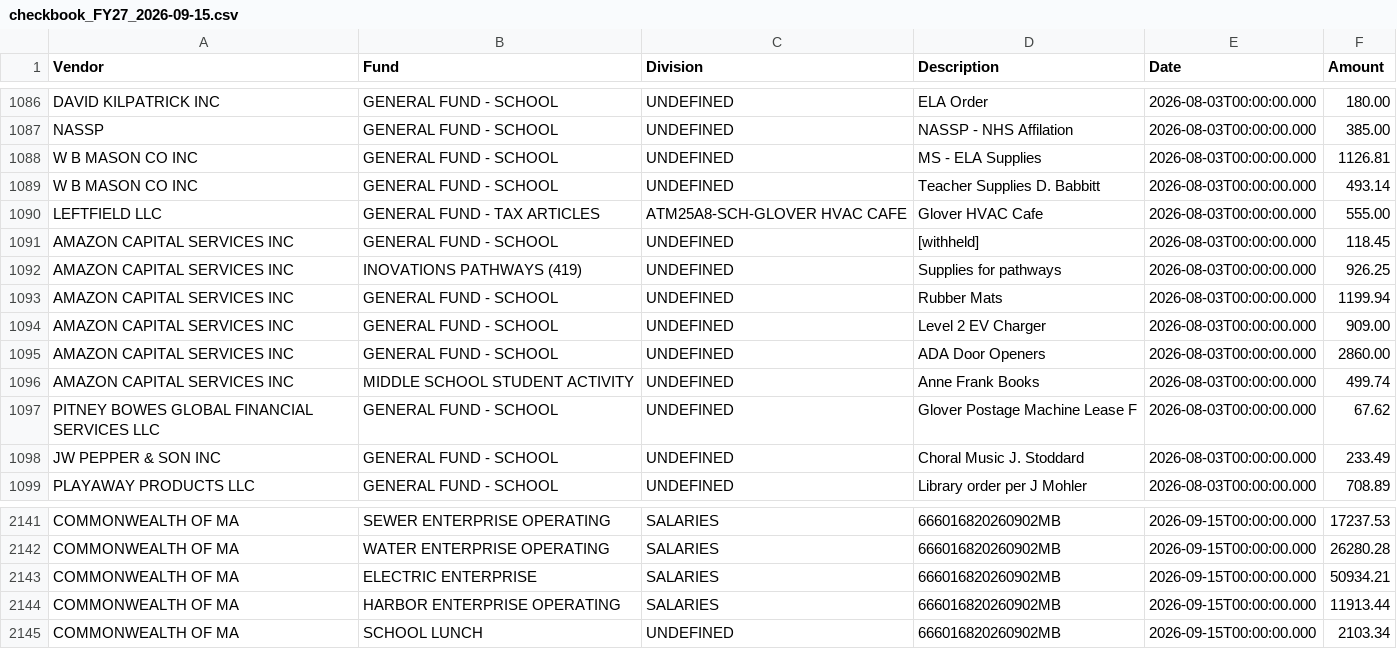
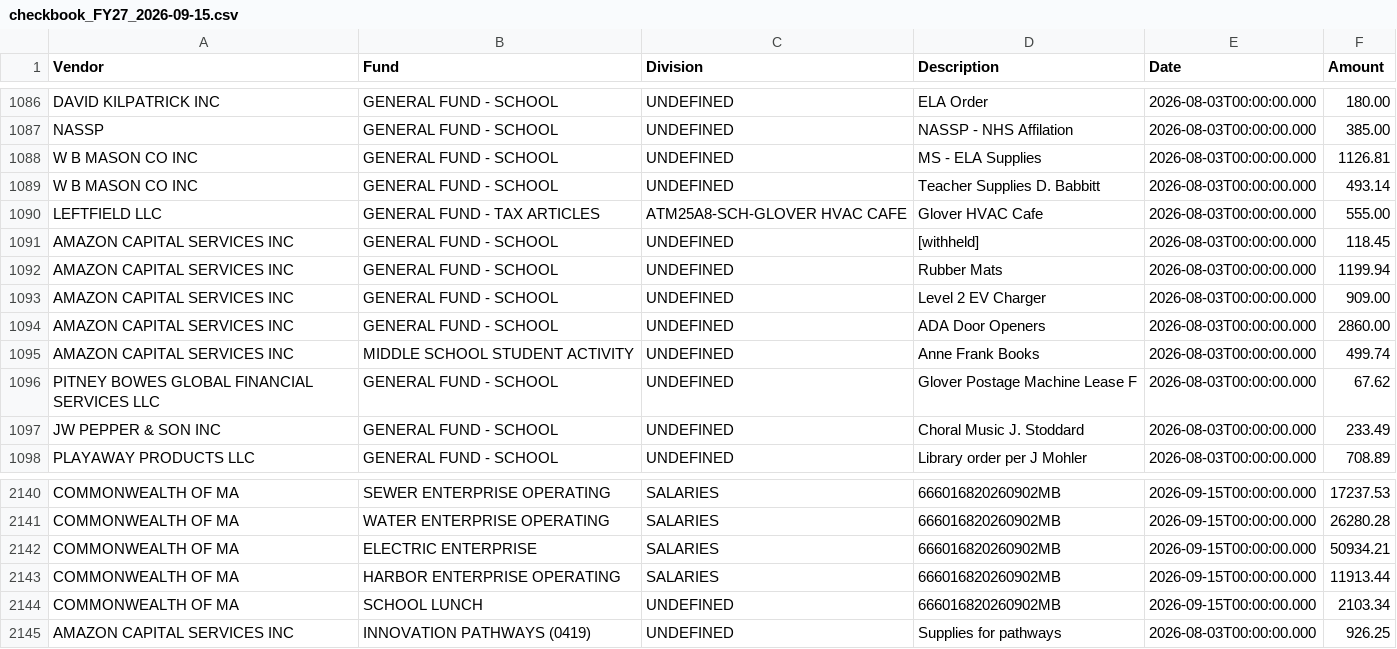
Before and after one commit to agbaber/marblehead, a CSV file: data/checkbook_FY27_2026-09-15.csv, drawn as a sheet; only a part is shown, gaps mark what is left out.

Commit message:
Refresh checkbook FY27 through 2026-09-15 (#1230)
Co-authored-by: marblehead-bot <noreply@marbleheaddata.org>

```diff
--- a/data/checkbook_FY27_2026-09-15.csv
+++ b/data/checkbook_FY27_2026-09-15.csv
@@ -1091,3 +1091,2 @@ LEFTFIELD LLC,GENERAL FUND - TAX ARTICLES,ATM25A8-SCH-GLOVER HVAC CAFE,Glover HV
 AMAZON CAPITAL SERVICES INC,GENERAL FUND - SCHOOL,UNDEFINED,[withheld],2026-08-03T00:00:00.000,118.45
-AMAZON CAPITAL SERVICES INC,INOVATIONS PATHWAYS (419),UNDEFINED,Supplies for pathways,2026-08-03T00:00:00.000,926.25
 AMAZON CAPITAL SERVICES INC,GENERAL FUND - SCHOOL,UNDEFINED,Rubber Mats,2026-08-03T00:00:00.000,1199.94
@@ -2145 +2144,2 @@ COMMONWEALTH OF MA,HARBOR ENTERPRISE OPERATING,SALARIES,666016820260902MB,2026-0
 COMMONWEALTH OF MA,SCHOOL LUNCH,UNDEFINED,666016820260902MB,2026-09-15T00:00:00.000,2103.34
+AMAZON CAPITAL SERVICES INC,INNOVATION PATHWAYS (0419),UNDEFINED,Supplies for pathways,2026-08-03T00:00:00.000,926.25
```
Also changed, not shown: 1 other file.
